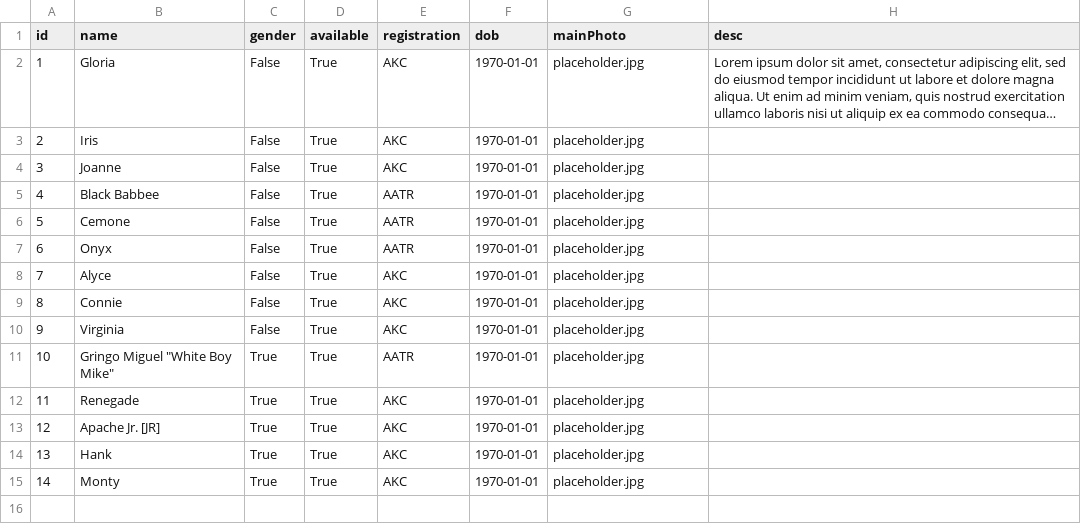
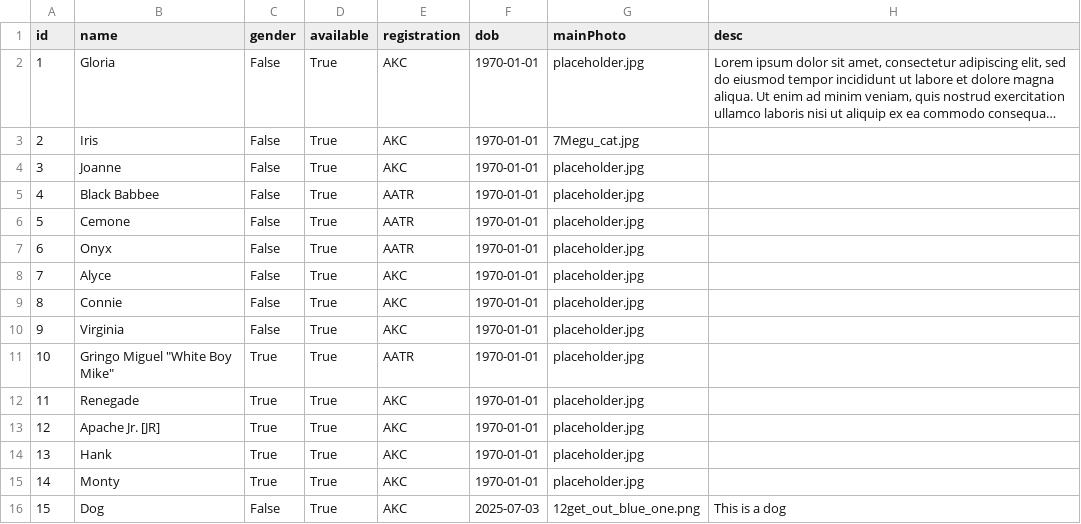
Before and after one commit to MoonBasedKas/SouthernROCAiredalesWebsite, a TSV file: app/Dogs.tsv, drawn as a sheet; long unchanged cells end in …; the diff names each change by its address in the sheet, - before the commit and + after, or states it on an @@ line.

Commit message:
No longer will have name collisions

```diff
--- a/app/Dogs.tsv
+++ b/app/Dogs.tsv
-G3 (mainPhoto): placeholder.jpg
+G3 (mainPhoto): 7Megu_cat.jpg
+row 16: 15 | Dog | False | True | AKC | 2025-07-03 | 12get_out_blue_one.png | This is a dog
```
Also changed, not shown: 3 other files.
